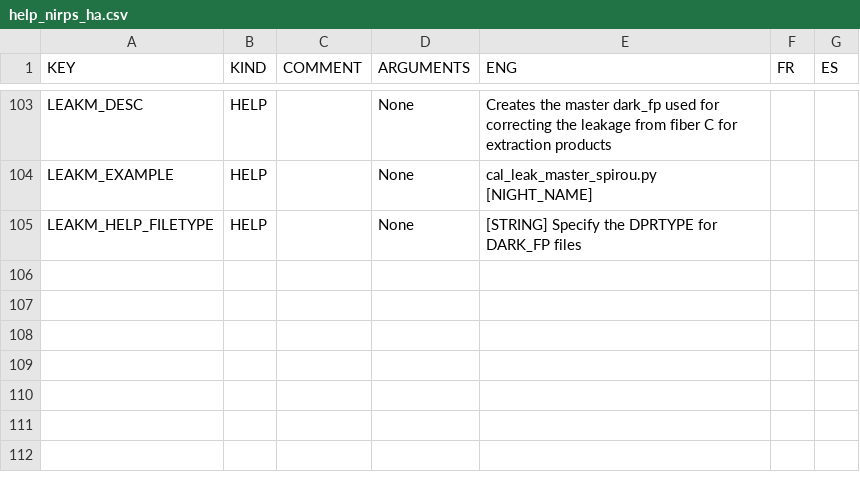
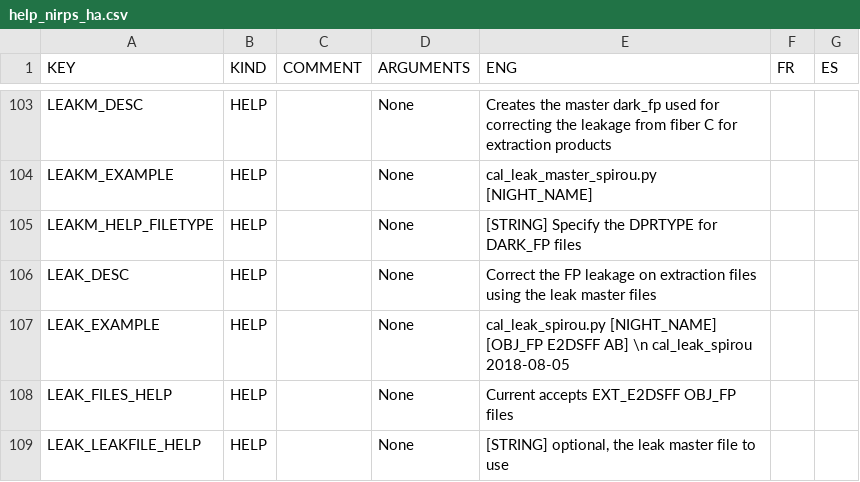
Before and after one commit to njcuk9999/apero-drs, a CSV file: apero/locale/databases/help_nirps_ha.csv, drawn as a sheet; only a part is shown, gaps mark what is left out; the diff names each change by its address in the sheet, - before the commit and + after, or states it on an @@ line.

```diff
--- a/apero/locale/databases/help_nirps_ha.csv
+++ b/apero/locale/databases/help_nirps_ha.csv
+row 106: LEAK_DESC | HELP |  | None | Correct the FP leakage on extraction files using the leak master files
+row 107: LEAK_EXAMPLE | HELP |  | None | cal_leak_spirou.py [NIGHT_NAME] [OBJ_FP E2DSFF AB] \n cal_leak_spirou 2018-08-05
+row 108: LEAK_FILES_HELP | HELP |  | None | Current accepts EXT_E2DSFF OBJ_FP files
+row 109: LEAK_LEAKFILE_HELP | HELP |  | None | [STRING] optional, the leak master file to use
```
Also changed, not shown: apero/locale/databases/error.csv, apero/locale/databases/help_spirou.csv, 2 other files.
